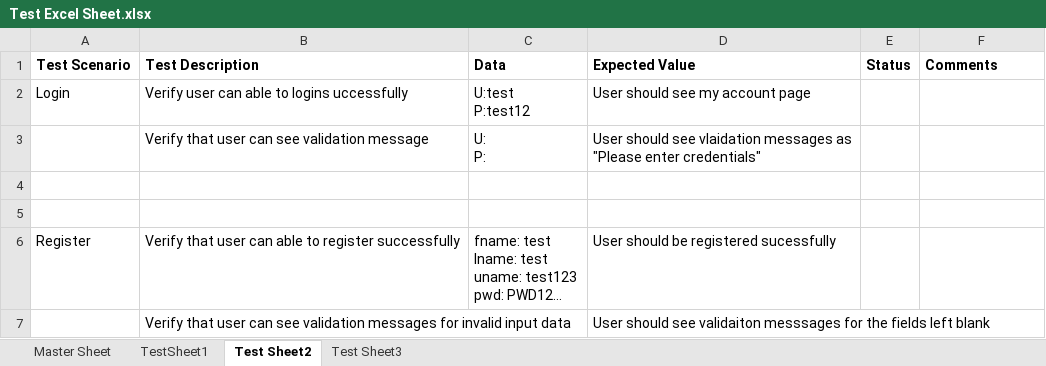
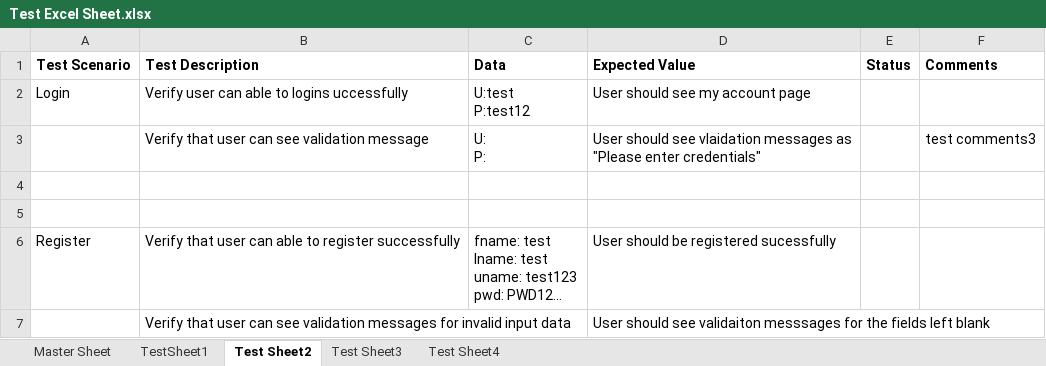
Before and after one commit to srikanthgoudm/QAMastersPOM2020, an Excel workbook: Test Excel Sheet.xlsx, sheet Test Sheet2, drawn as a sheet; long unchanged cells end in …; values as stored, in another font and other column widths than the file's, no borders; the diff names each change by its address in the sheet, - before the commit and + after, or states it on an @@ line.

Commit message:
test

```diff
--- a/Test Excel Sheet.xlsx (sheet Test Sheet2)
+++ b/Test Excel Sheet.xlsx (sheet Test Sheet2)
+sheet tab: Test Sheet4
-F3 (Comments): (empty)
+F3 (Comments): test comments3
```
Also changed, not shown: sheet Test Sheet3, sheet TestSheet1.
